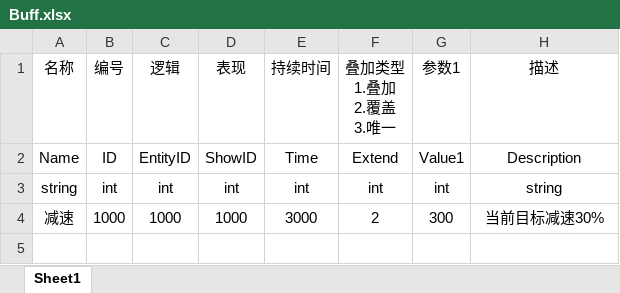
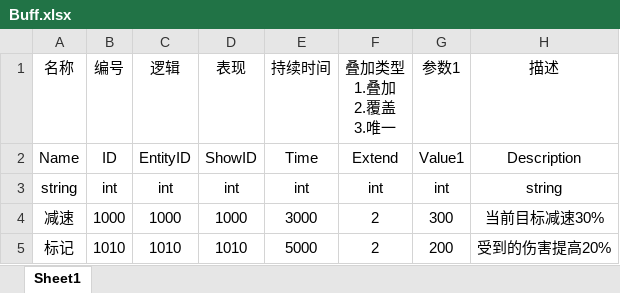
Before and after one commit to liujin-max/NoobTD, an Excel workbook: Tables/Buff.xlsx, sheet Sheet1, drawn as a sheet; values as stored, in another font and other column widths than the file's, no borders; the diff names each change by its address in the sheet, - before the commit and + after, or states it on an @@ line.

```diff
--- a/Tables/Buff.xlsx (sheet Sheet1)
+++ b/Tables/Buff.xlsx (sheet Sheet1)
+row 5: 标记 | 1010 | 1010 | 1010 | 5000 | 2 | 200 | 受到的伤害提高20%
```
Also changed, not shown: Tables/Skill.xlsx, Tables/Tower.xlsx, 13 other files.
